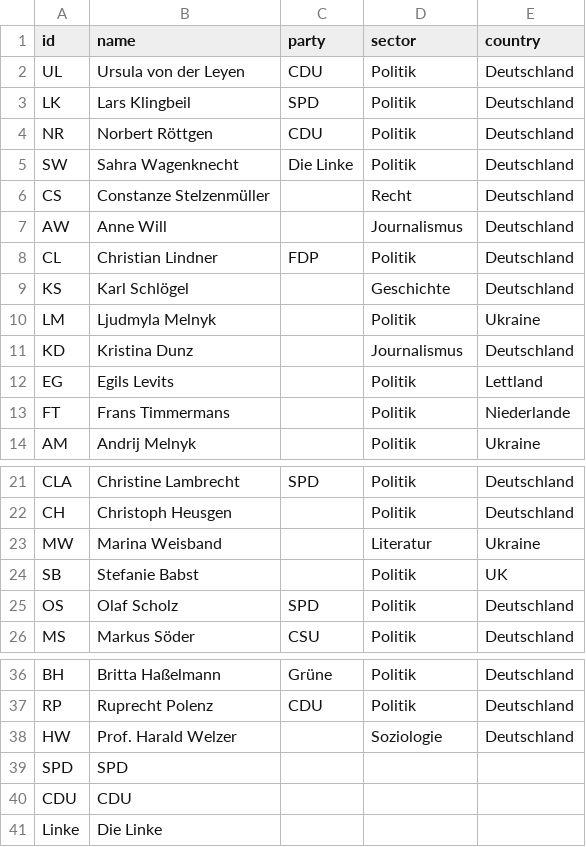
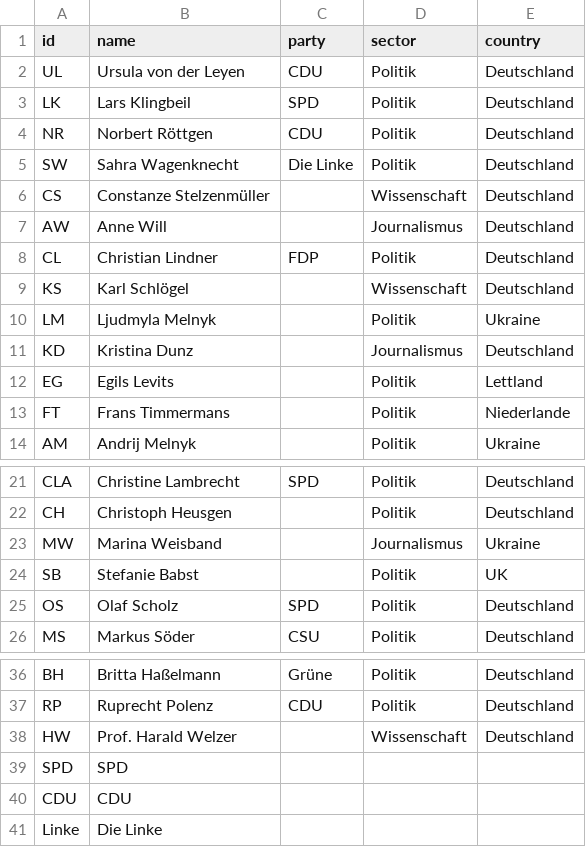
Before and after one commit to hdm-crpr/226305, a CSV file: data/anne_will/nodes.csv, drawn as a sheet; only a part is shown, gaps mark what is left out.

Commit message:
Update nodes.csv

```diff
--- a/data/anne_will/nodes.csv
+++ b/data/anne_will/nodes.csv
@@ -5,6 +5,6 @@ NR,Norbert Röttgen,CDU,Politik,Deutschland
 SW,Sahra Wagenknecht,Die Linke,Politik,Deutschland
-CS,Constanze Stelzenmüller,,Recht,Deutschland
+CS,Constanze Stelzenmüller,,Wissenschaft,Deutschland
 AW,Anne Will,,Journalismus,Deutschland
 CL,Christian Lindner,FDP,Politik,Deutschland
-KS,Karl Schlögel,,Geschichte,Deutschland
+KS,Karl Schlögel,,Wissenschaft,Deutschland
 LM,Ljudmyla Melnyk,,Politik,Ukraine
@@ -22,3 +22,3 @@ CLA,Christine Lambrecht,SPD,Politik,Deutschland
 CH,Christoph Heusgen,,Politik,Deutschland
-MW,Marina Weisband,,Literatur,Ukraine
+MW,Marina Weisband,,Journalismus,Ukraine
 SB,Stefanie Babst,,Politik,UK
@@ -37,3 +37,3 @@ BH,Britta Haßelmann,Grüne,Politik,Deutschland
 RP,Ruprecht Polenz,CDU,Politik,Deutschland
-HW,Prof. Harald Welzer,,Soziologie,Deutschland
+HW,Prof. Harald Welzer,,Wissenschaft,Deutschland
 SPD,SPD,,,
```
